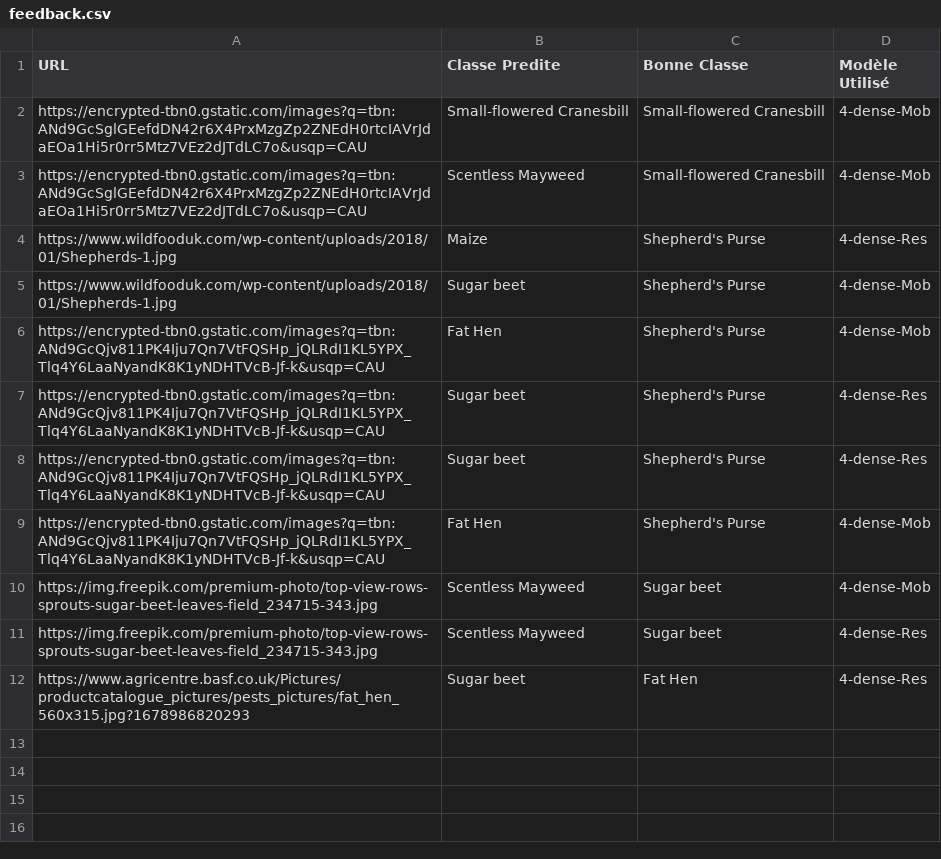
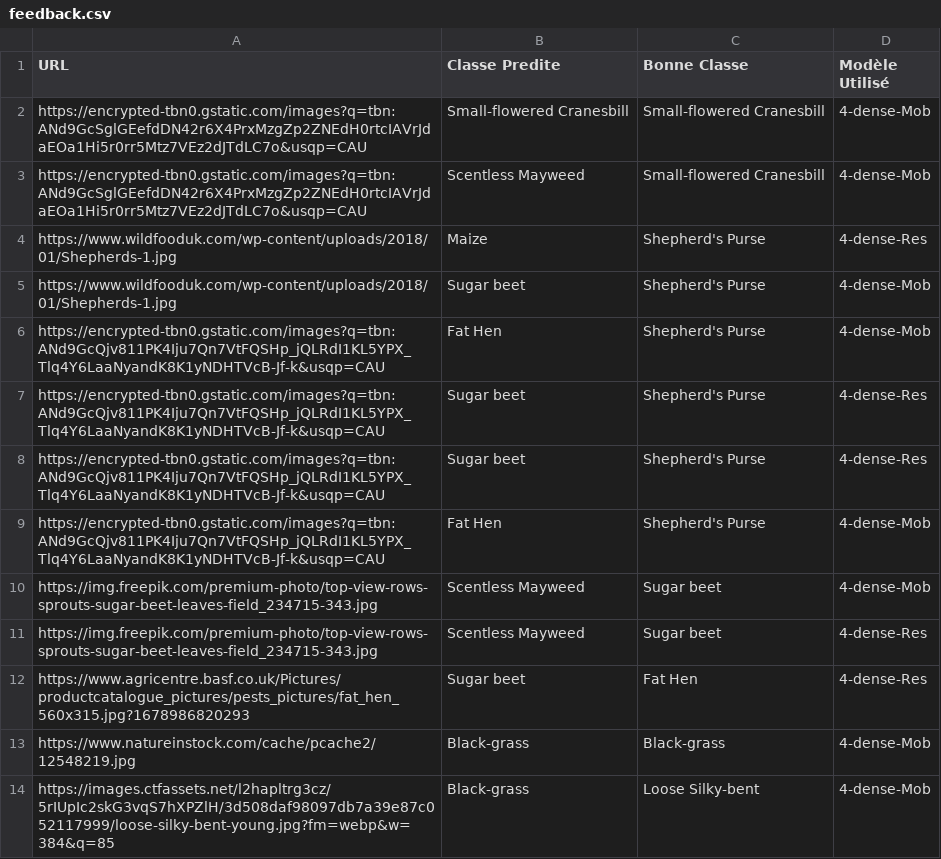
Before and after one commit to DataScientest-Studio/AU23_Plantes, a CSV file: src/streamlit/fichiers/feedback/feedback.csv, drawn as a sheet.

Commit message:
add voidDataSet for streamlit

```diff
--- a/src/streamlit/fichiers/feedback/feedback.csv
+++ b/src/streamlit/fichiers/feedback/feedback.csv
@@ -12 +12,3 @@ https://img.freepik.com/premium-photo/top-view-rows-sprouts-sugar-beet-leaves-fi
 https://www.agricentre.basf.co.uk/Pictures/productcatalogue_pictures/pests_pictures/fat_hen_560x315.jpg?1678986820293,Sugar beet,Fat Hen,4-dense-Res
+https://www.natureinstock.com/cache/pcache2/12548219.jpg,Black-grass,Black-grass,4-dense-Mob
+https://images.ctfassets.net/l2hapltrg3cz/5rIUpIc2skG3vqS7hXPZlH/3d508daf98097db7a39e87c052117999/loose-silky-bent-young.jpg?fm=webp&w=384&q=85,Black-grass,Loose Silky-bent,4-dense-Mob
```
Also changed, not shown: 4 other files.
